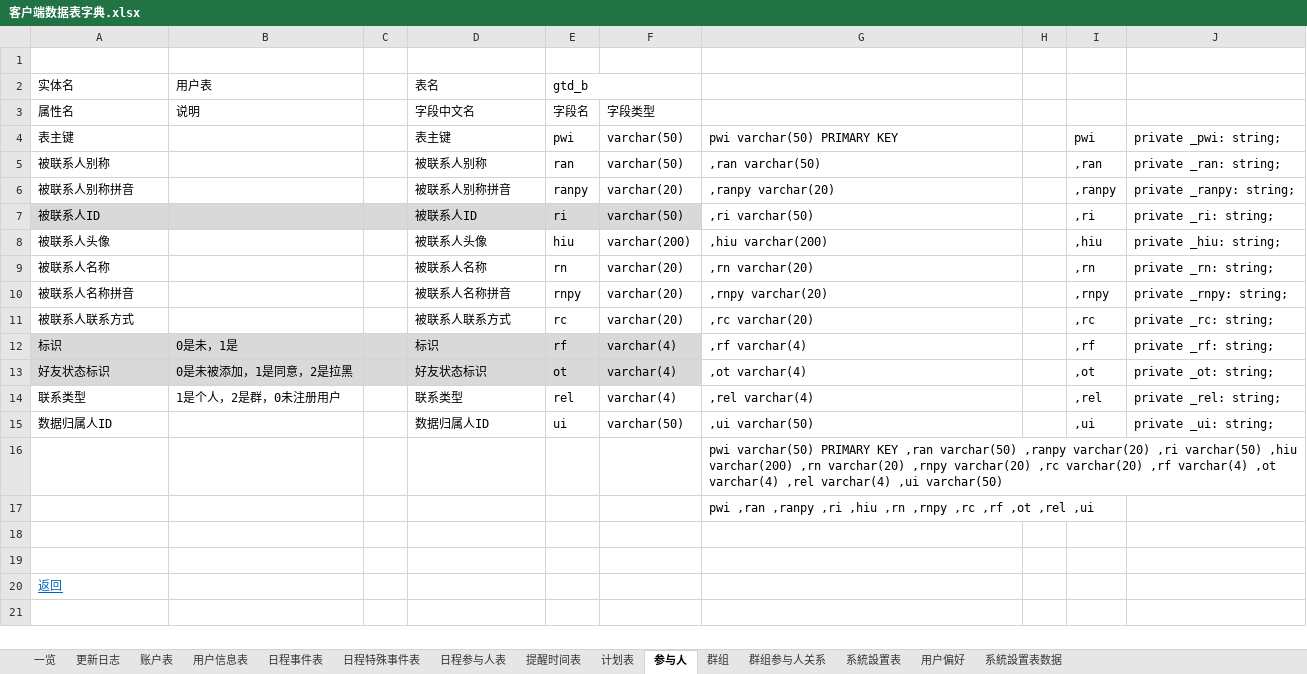
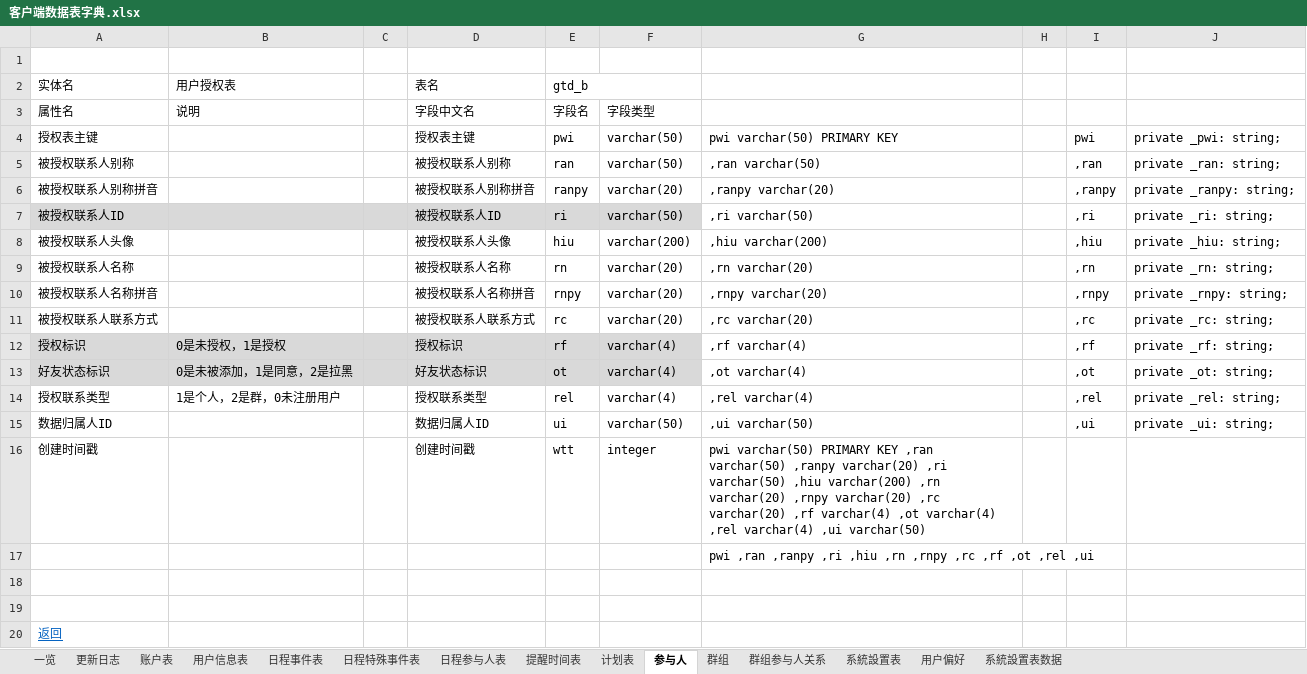
Before and after one commit to XJ-GTD/GTD2, an Excel workbook: A-开发相关文档素材/6.二期文档/客户端数据表字典.xlsx, sheet 参与人, drawn as a sheet; values as stored, in another font and other column widths than the file's, no borders; removed rows and columns are numbered as before the commit, all else as after; the diff names each change by its address in the sheet, - before the commit and + after, or states it on an @@ line.

```diff
--- a/A-开发相关文档素材/6.二期文档/客户端数据表字典.xlsx (sheet 参与人)
+++ b/A-开发相关文档素材/6.二期文档/客户端数据表字典.xlsx (sheet 参与人)
-B2 (说明): 用户表
+B2 (说明): 用户授权表
-A4 (属性名): 表主键
+A4 (属性名): 授权表主键
-D4 (字段中文名): 表主键
+D4 (字段中文名): 授权表主键
-A5 (属性名): 被联系人别称
+A5 (属性名): 被授权联系人别称
-D5 (字段中文名): 被联系人别称
+D5 (字段中文名): 被授权联系人别称
-A6 (属性名): 被联系人别称拼音
+A6 (属性名): 被授权联系人别称拼音
-D6 (字段中文名): 被联系人别称拼音
+D6 (字段中文名): 被授权联系人别称拼音
-A7 (属性名): 被联系人ID
+A7 (属性名): 被授权联系人ID
-D7 (字段中文名): 被联系人ID
+D7 (字段中文名): 被授权联系人ID
-A8 (属性名): 被联系人头像
+A8 (属性名): 被授权联系人头像
-D8 (字段中文名): 被联系人头像
+D8 (字段中文名): 被授权联系人头像
-A9 (属性名): 被联系人名称
+A9 (属性名): 被授权联系人名称
-D9 (字段中文名): 被联系人名称
+D9 (字段中文名): 被授权联系人名称
-A10 (属性名): 被联系人名称拼音
+A10 (属性名): 被授权联系人名称拼音
-D10 (字段中文名): 被联系人名称拼音
+D10 (字段中文名): 被授权联系人名称拼音
-A11 (属性名): 被联系人联系方式
+A11 (属性名): 被授权联系人联系方式
-D11 (字段中文名): 被联系人联系方式
+D11 (字段中文名): 被授权联系人联系方式
-A12 (属性名): 标识
+A12 (属性名): 授权标识
-B12 (说明): 0是未，1是
+B12 (说明): 0是未授权，1是授权
-D12 (字段中文名): 标识
+D12 (字段中文名): 授权标识
-A14 (属性名): 联系类型
+A14 (属性名): 授权联系类型
-D14 (字段中文名): 联系类型
+D14 (字段中文名): 授权联系类型
-row 16:  |  |  |  |  |  | pwi varchar(50) PRIMARY KEY ,ran varchar(50) ,ranpy varchar(20) ,ri varchar(50) ,hiu varchar(200) ,rn varchar(20) ,rnpy varchar(20) ,rc varchar(20) ,rf varchar(4) ,ot varchar(4) ,rel varchar(4) ,ui varchar(50)
+row 16: 创建时间戳 |  |  | 创建时间戳 | wtt | integer | pwi varchar(50) PRIMARY KEY ,ran varchar(50) ,ranpy varchar(20) ,ri varchar(50) ,hiu varchar(200) ,rn varchar(20) ,rnpy varchar(20) ,rc varchar(20) ,rf varchar(4) ,ot varchar(4) ,rel varchar(4) ,ui varchar(50)
```
Also changed, not shown: sheet 提醒时间表, sheet 日程特殊事件表, sheet 日程事件表, sheet 账户表, sheet 群组, sheet 计划表, 2 more sheets, 1 other file.
